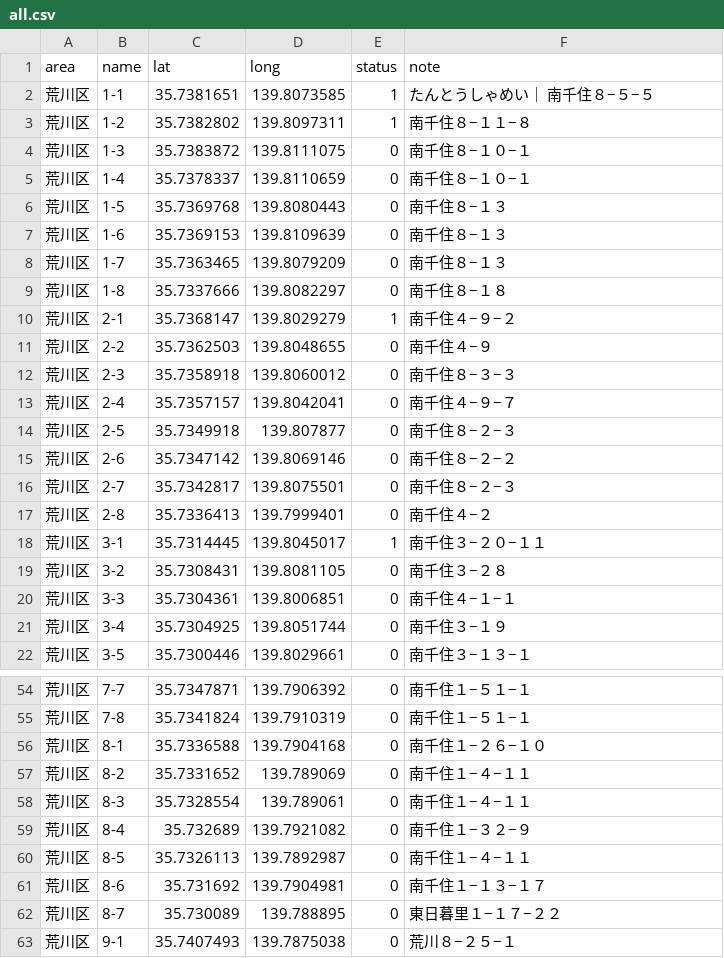
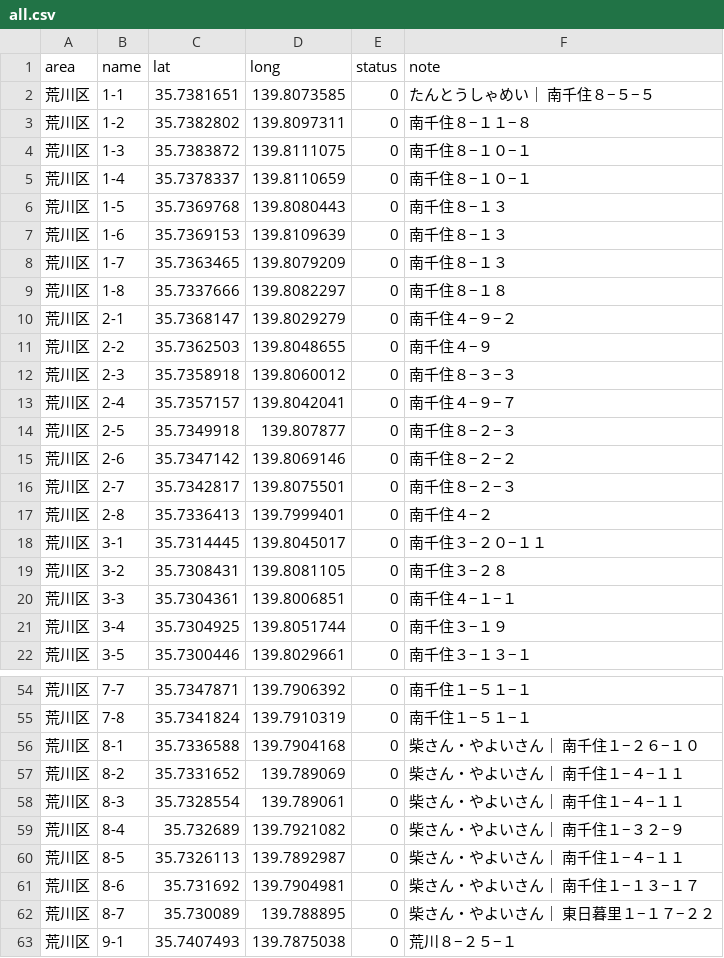
Before and after one commit to yubeshi-create/arakawa-poster-map, a CSV file: public/data/all.csv, drawn as a sheet; only a part is shown, gaps mark what is left out.

```diff
--- a/public/data/all.csv
+++ b/public/data/all.csv
@@ -1,4 +1,4 @@
 area,name,lat,long,status,note
-荒川区,1-1,35.7381651,139.8073585,1,たんとうしゃめい｜ 南千住８−５−５
-荒川区,1-2,35.7382802,139.8097311,1,南千住８−１１−８
+荒川区,1-1,35.7381651,139.8073585,0,たんとうしゃめい｜ 南千住８−５−５
+荒川区,1-2,35.7382802,139.8097311,0,南千住８−１１−８
 荒川区,1-3,35.7383872,139.8111075,0,南千住８−１０−１
@@ -9,3 +9,3 @@ area,name,lat,long,status,note
 荒川区,1-8,35.7337666,139.8082297,0,南千住８−１８
-荒川区,2-1,35.7368147,139.8029279,1,南千住４−９−２
+荒川区,2-1,35.7368147,139.8029279,0,南千住４−９−２
 荒川区,2-2,35.7362503,139.8048655,0,南千住４−９
@@ -17,3 +17,3 @@ area,name,lat,long,status,note
 荒川区,2-8,35.7336413,139.7999401,0,南千住４−２
-荒川区,3-1,35.7314445,139.8045017,1,南千住３−２０−１１
+荒川区,3-1,35.7314445,139.8045017,0,南千住３−２０−１１
 荒川区,3-2,35.7308431,139.8081105,0,南千住３−２８
@@ -55,9 +55,9 @@ area,name,lat,long,status,note
 荒川区,7-8,35.7341824,139.7910319,0,南千住１−５１−１
-荒川区,8-1,35.7336588,139.7904168,0,南千住１−２６−１０
-荒川区,8-2,35.7331652,139.789069,0,南千住１−４−１１
-荒川区,8-3,35.7328554,139.789061,0,南千住１−４−１１
-荒川区,8-4,35.732689,139.7921082,0,南千住１−３２−９
-荒川区,8-5,35.7326113,139.7892987,0,南千住１−４−１１
-荒川区,8-6,35.731692,139.7904981,0,南千住１−１３−１７
-荒川区,8-7,35.730089,139.788895,0,東日暮里１−１７−２２
+荒川区,8-1,35.7336588,139.7904168,0,柴さん・やよいさん｜ 南千住１−２６−１０
+荒川区,8-2,35.7331652,139.789069,0,柴さん・やよいさん｜ 南千住１−４−１１
+荒川区,8-3,35.7328554,139.789061,0,柴さん・やよいさん｜ 南千住１−４−１１
+荒川区,8-4,35.732689,139.7921082,0,柴さん・やよいさん｜ 南千住１−３２−９
+荒川区,8-5,35.7326113,139.7892987,0,柴さん・やよいさん｜ 南千住１−４−１１
+荒川区,8-6,35.731692,139.7904981,0,柴さん・やよいさん｜ 南千住１−１３−１７
+荒川区,8-7,35.730089,139.788895,0,柴さん・やよいさん｜ 東日暮里１−１７−２２
 荒川区,9-1,35.7407493,139.7875038,0,荒川８−２５−１
```
Also changed, not shown: 4 other files.
